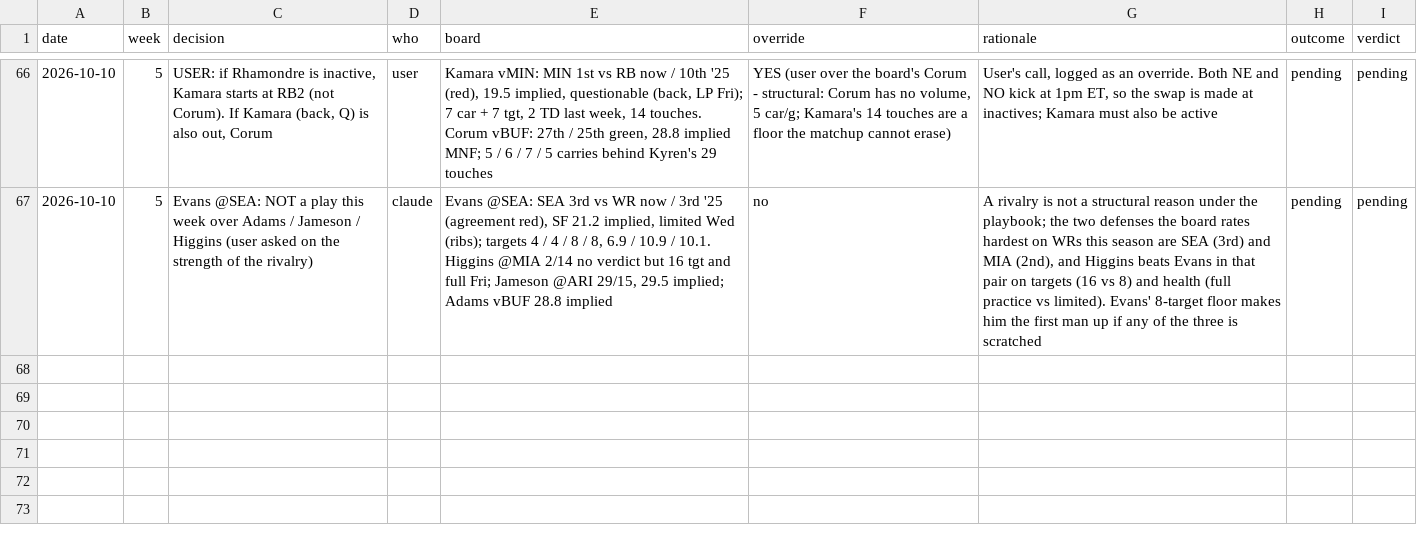
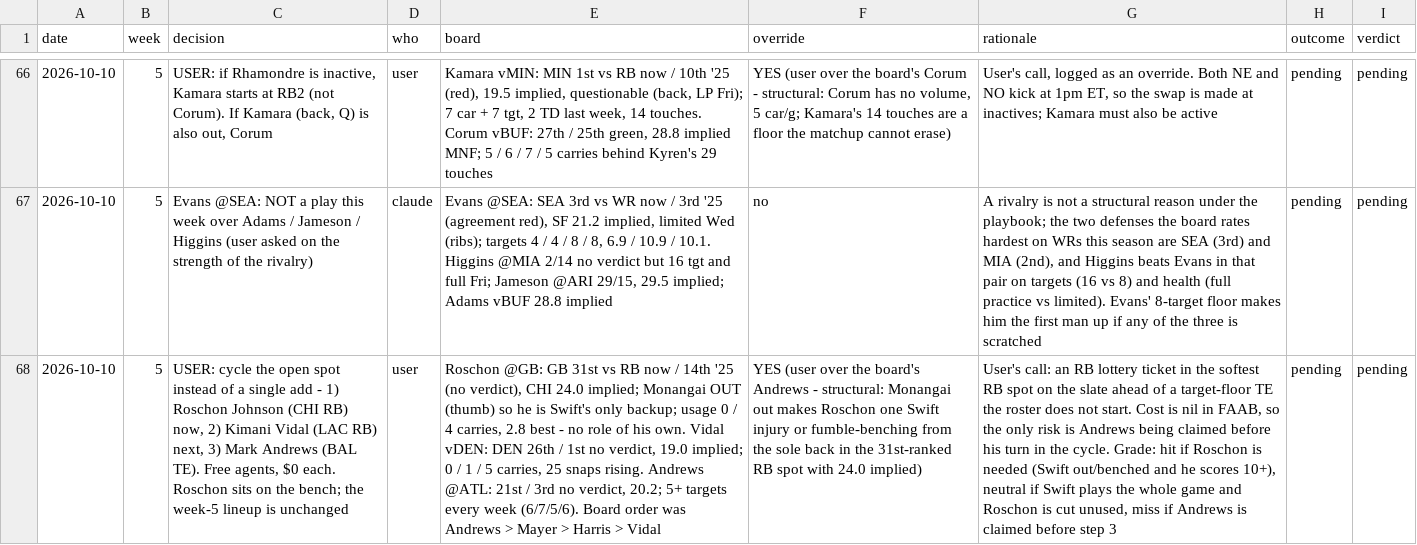
Before and after one commit to Joshua-Hsu/Fantasy-Football, a CSV file: decisions.csv, drawn as a sheet; only a part is shown, gaps mark what is left out; the diff names each change by its address in the sheet, - before the commit and + after, or states it on an @@ line.

```diff
--- a/decisions.csv
+++ b/decisions.csv
+row 68: 2026-10-10 | 5 | USER: cycle the open spot instead of a single add - 1) Roschon Johnson (CHI RB) now, 2) Kimani Vidal (LAC RB) next, 3) Mark Andrews (BAL TE). Free agents, $0 each. Roschon sits on the bench; the week-5 lineup is unchanged | user | Roschon @GB: GB 31st vs RB now / 14th '25 (no verdict), CHI 24.0 implied; Monangai OUT (thumb) so he is Swift's only backup; usage 0 / 4 carries, 2.8 best - no role of his own. Vidal vDEN: DEN 26th / 1st no verdict, 19.0 implied; 0 / 1 / 5 carries, 25 snaps rising. Andrews @ATL: 21st / 3rd no verdict, 20.2; 5+ targets every week (6/7/5/6). Board order was Andrews > Mayer > Harris > Vidal | YES (user over the board's Andrews - structural: Monangai out makes Roschon one Swift injury or fumble-benching from the sole back in the 31st-ranked RB spot with 24.0 implied) | User's call: an RB lottery ticket in the softest RB spot on the slate ahead of a target-floor TE the roster does not start. Cost is nil in FAAB, so the only risk is Andrews being claimed before his turn in the cycle. Grade: hit if Roschon is needed (Swift out/benched and he scores 10+), neutral if Swift plays the whole game and Roschon is cut unused, miss if Andrews is claimed before step 3 | pending | pending
```
Also changed, not shown: roster.csv, 2 other files.
